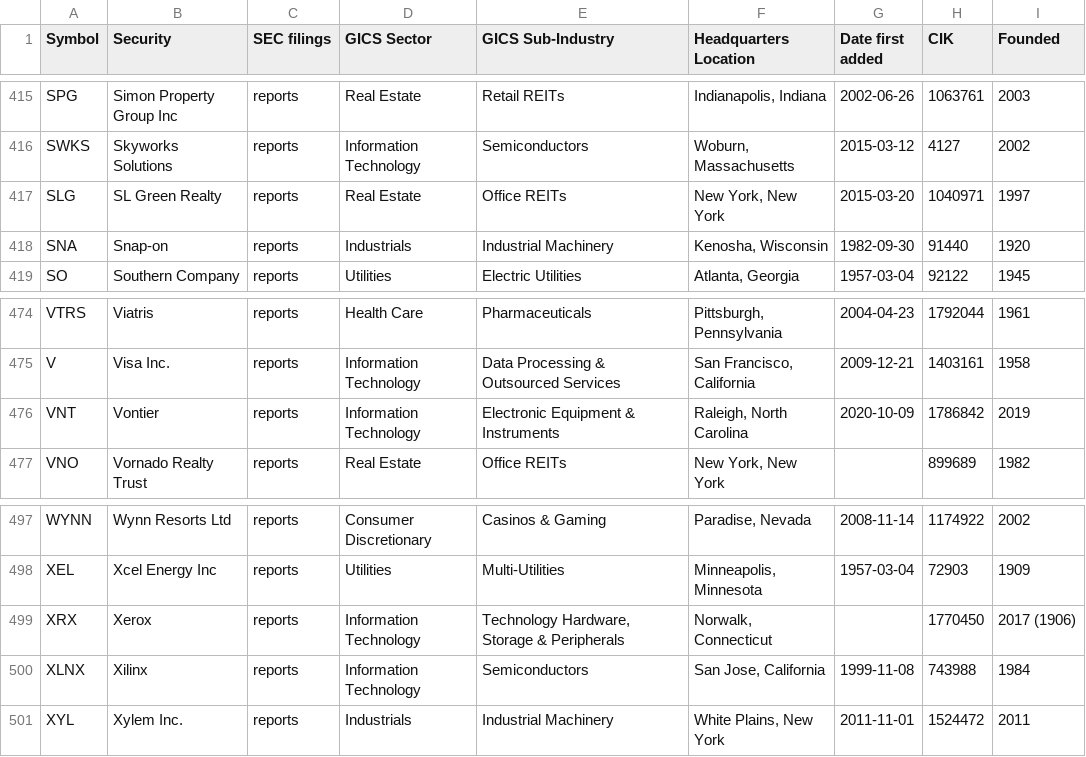
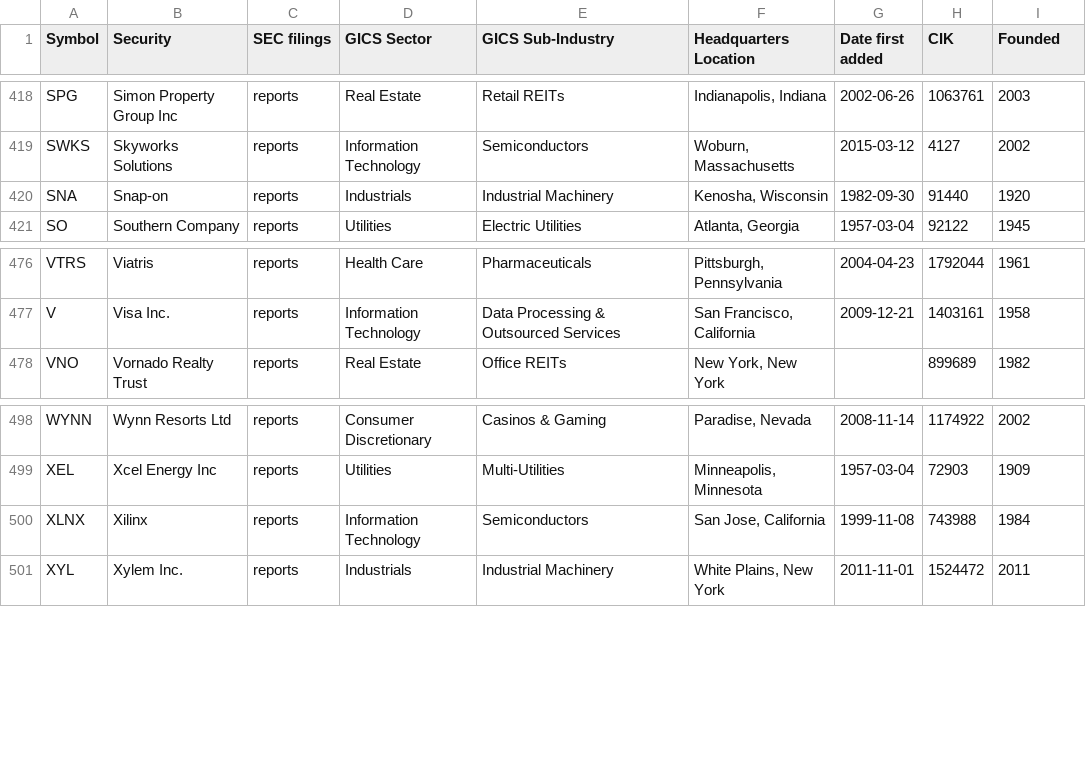
Before and after one commit to dylanroy/sandp500-dataset, a CSV file: data.csv, drawn as a sheet; only a part is shown, gaps mark what is left out; removed rows and columns are numbered as before the commit, all else as after; the diff covers the shown part only; the diff names each change by its address in the sheet, - before the commit and + after, or states it on an @@ line.

```diff
--- a/data.csv
+++ b/data.csv
-row 417: SLG | SL Green Realty | reports | Real Estate | Office REITs | New York, New York | 2015-03-20 | 1040971 | 1997
-row 476: VNT | Vontier | reports | Information Technology | Electronic Equipment & Instruments | Raleigh, North Carolina | 2020-10-09 | 1786842 | 2019
-row 499: XRX | Xerox | reports | Information Technology | Technology Hardware, Storage & Peripherals | Norwalk, Connecticut |  | 1770450 | 2017 (1906)
```
Also changed, not shown: 4 added rows and 1 removed row elsewhere in this file.
